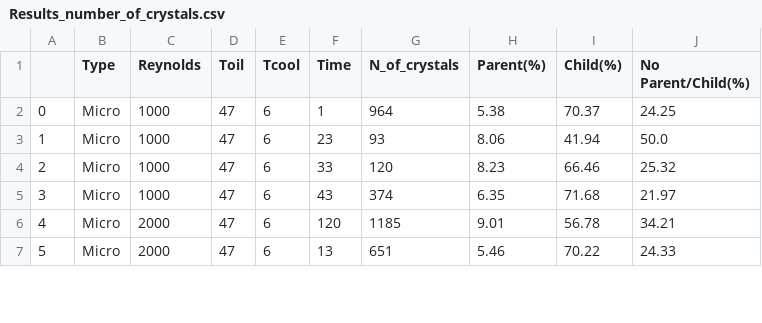
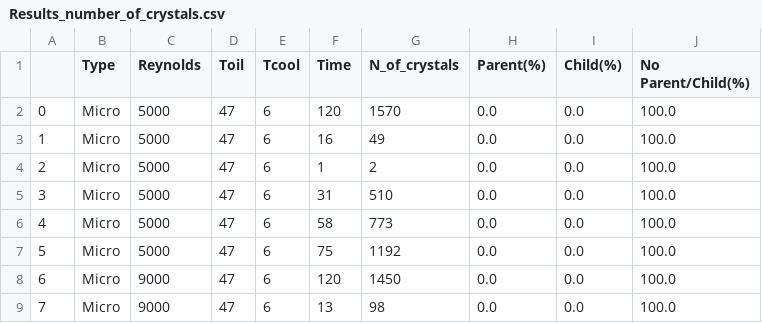
Before and after one commit to lgomesgl/Tratamento-de-imagens-FUNWAX, a CSV file: Results_number_of_crystals.csv, drawn as a sheet; only a part is shown; addresses are those after the commit; the diff covers the shown part only; the diff names each change by its address in the sheet, - before the commit and + after, or states it on an @@ line.

Commit message:
New Micro Islands Filter

```diff
--- a/Results_number_of_crystals.csv
+++ b/Results_number_of_crystals.csv
+row 2: 0 | Micro | 5000 | 47 | 6 | 120 | 1570 | 0.0 | 0.0 | 100.0
+row 3: 1 | Micro | 5000 | 47 | 6 | 16 | 49 | 0.0 | 0.0 | 100.0
@@ column A renumbered between rows 4 and 12 @@
-C4:C7 (Reynolds): 1000
+C4:C7 (Reynolds): 5000
-G4 (N_of_crystals): 964
+G4 (N_of_crystals): 2
-H4 (Parent(%)): 5.38
+H4 (Parent(%)): 0.0
-I4 (Child(%)): 70.37
+I4 (Child(%)): 0.0
-J4 (No Parent/Child(%)): 24.25
+J4 (No Parent/Child(%)): 100.0
-F5 (Time): 23
+F5 (Time): 31
-G5 (N_of_crystals): 93
+G5 (N_of_crystals): 510
-H5 (Parent(%)): 8.06
+H5 (Parent(%)): 0.0
-I5 (Child(%)): 41.94
+I5 (Child(%)): 0.0
-J5 (No Parent/Child(%)): 50.0
+J5 (No Parent/Child(%)): 100.0
-F6 (Time): 33
+F6 (Time): 58
-G6 (N_of_crystals): 120
+G6 (N_of_crystals): 773
-H6 (Parent(%)): 8.23
+H6 (Parent(%)): 0.0
-I6 (Child(%)): 66.46
+I6 (Child(%)): 0.0
-J6 (No Parent/Child(%)): 25.32
+J6 (No Parent/Child(%)): 100.0
-F7 (Time): 43
+F7 (Time): 75
-G7 (N_of_crystals): 374
+G7 (N_of_crystals): 1192
-H7 (Parent(%)): 6.35
+H7 (Parent(%)): 0.0
-I7 (Child(%)): 71.68
+I7 (Child(%)): 0.0
-J7 (No Parent/Child(%)): 21.97
+J7 (No Parent/Child(%)): 100.0
-C8:C9 (Reynolds): 2000
+C8:C9 (Reynolds): 9000
-G8 (N_of_crystals): 1185
+G8 (N_of_crystals): 1450
-H8 (Parent(%)): 9.01
+H8 (Parent(%)): 0.0
-I8 (Child(%)): 56.78
+I8 (Child(%)): 0.0
-J8 (No Parent/Child(%)): 34.21
+J8 (No Parent/Child(%)): 100.0
-G9 (N_of_crystals): 651
+G9 (N_of_crystals): 98
-H9 (Parent(%)): 5.46
+H9 (Parent(%)): 0.0
-I9 (Child(%)): 70.22
+I9 (Child(%)): 0.0
-J9 (No Parent/Child(%)): 24.33
+J9 (No Parent/Child(%)): 100.0
```
Also changed, not shown: 4 added rows, 1 removed row and 16 edited cells elsewhere in this file, 49 other files.
